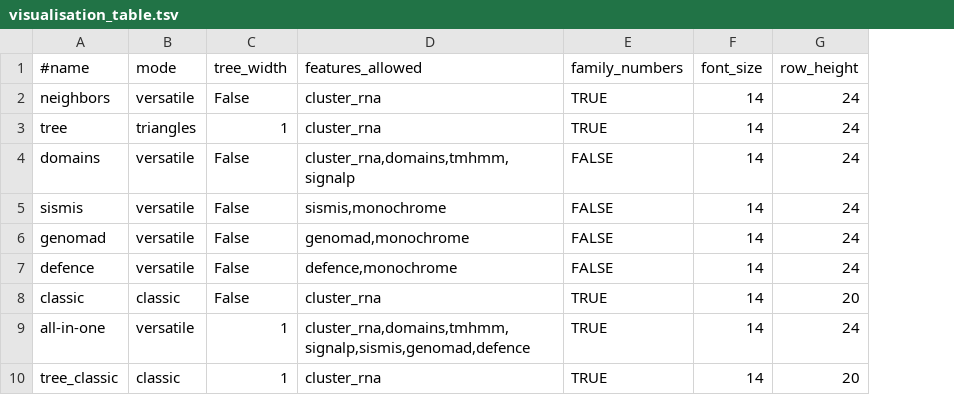
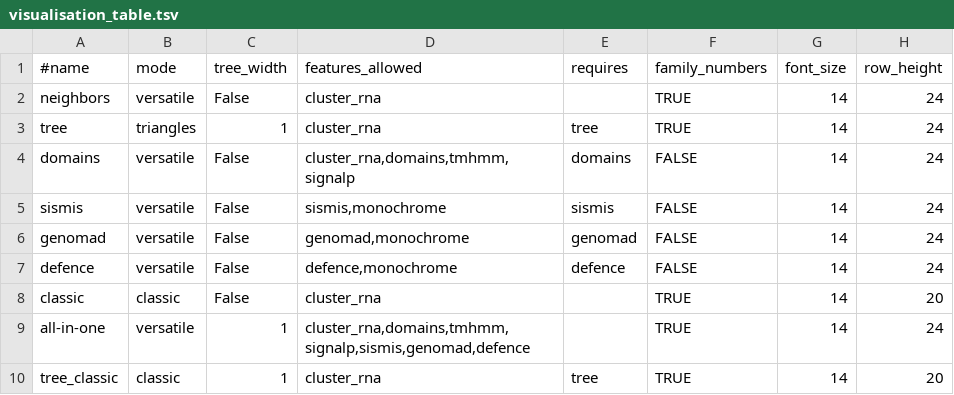
Before and after one commit to GCA-VH-lab/FlaGs3, a TSV file: visualisation_table.tsv, drawn as a sheet; only a part is shown; the diff names each change by its address in the sheet, - before the commit and + after, or states it on an @@ line.

Commit message:
FlaGs3 2.2.2 Visualisation and reporting fixes

```diff
--- a/visualisation_table.tsv
+++ b/visualisation_table.tsv
+column E (requires), rows 3-10: tree | domains | sismis | genomad | defence |  |  | tree
```
Also changed, not shown: 5 other files.
